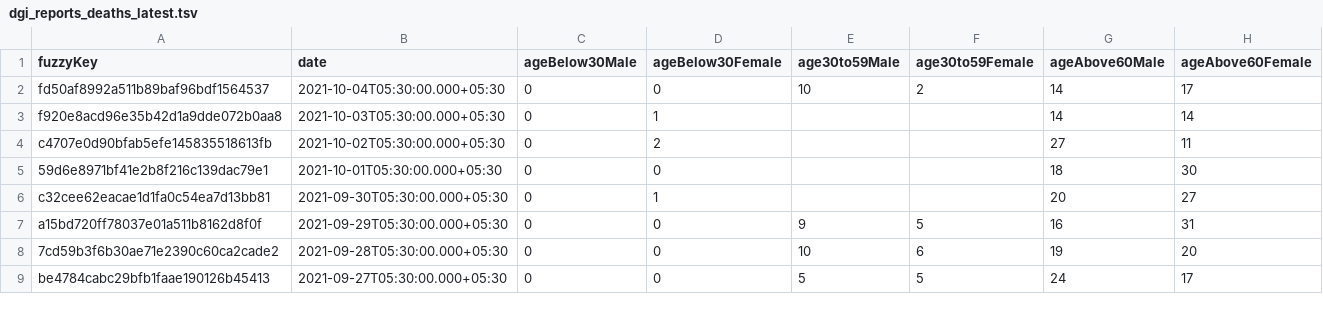
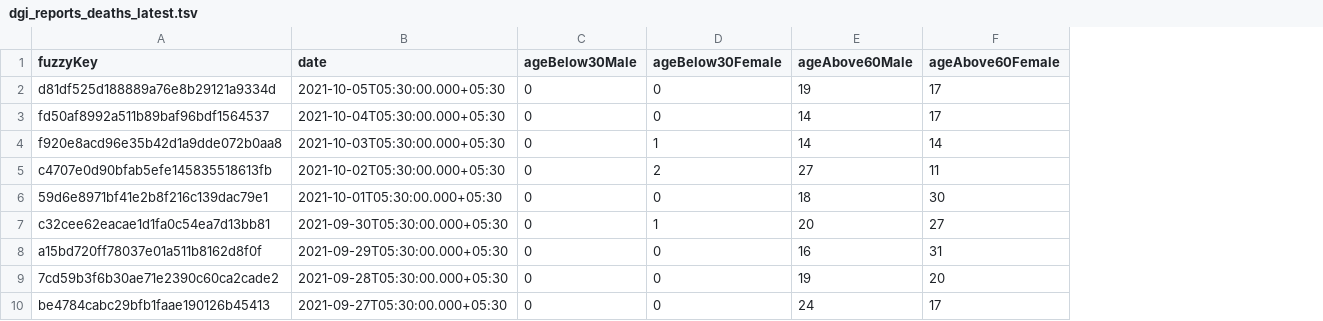
Before and after one commit to kaveenr/covid19-memorial-lk-data, a TSV file: data/dgi_reports_deaths_latest.tsv, drawn as a sheet; only a part is shown; removed rows and columns are numbered as before the commit, all else as after; the diff names each change by its address in the sheet, - before the commit and + after, or states it on an @@ line.

```diff
--- a/data/dgi_reports_deaths_latest.tsv
+++ b/data/dgi_reports_deaths_latest.tsv
-column E (age30to59Male), rows 2-9: 10 |  |  |  |  | 9 | 10 | 5
-column F (age30to59Female), rows 2-9: 2 |  |  |  |  | 5 | 6 | 5
+row 2: d81df525d188889a76e8b29121a9334d | 2021-10-05T05:30:00.000+05:30 | 0 | 0 | 19 | 17
```
Also changed, not shown: 2 other files.
